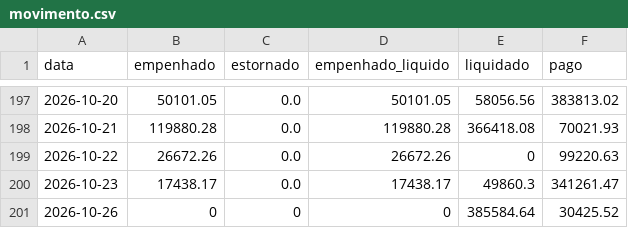
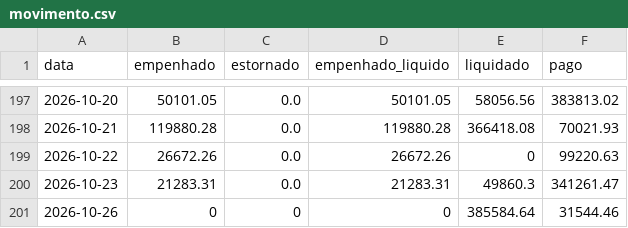
Before and after one commit to vagnerims2/painel-leopolis, a CSV file: data/movimento.csv, drawn as a sheet; only a part is shown, gaps mark what is left out.

```diff
--- a/data/movimento.csv
+++ b/data/movimento.csv
@@ -199,3 +199,3 @@ data,empenhado,estornado,empenhado_liquido,liquidado,pago
 2026-10-22,26672.26,0.0,26672.26,0,99220.63
-2026-10-23,17438.17,0.0,17438.17,49860.3,341261.47
-2026-10-26,0,0,0,385584.64,30425.52
+2026-10-23,21283.31,0.0,21283.31,49860.3,341261.47
+2026-10-26,0,0,0,385584.64,31544.46
```
Also changed, not shown: data/dotacoes.csv, data/saldo_fontes.csv, 5 other files.
